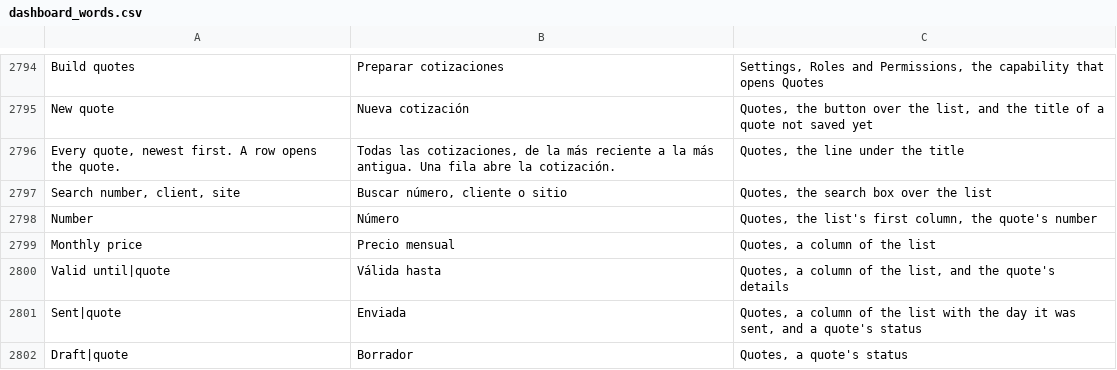
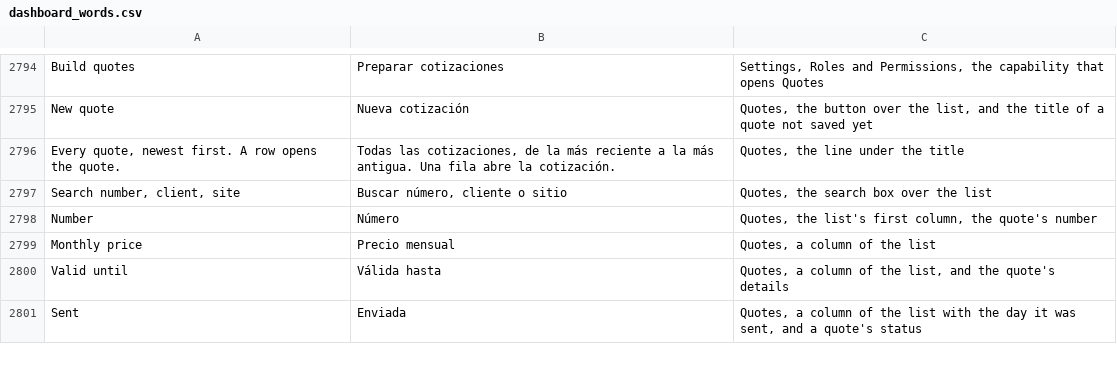
Before and after one commit to isouadda/ocsa-admin-dashboard, a CSV file: translation/dashboard_words.csv, drawn as a sheet; only a part is shown, gaps mark what is left out; the diff covers the shown part only.

```diff
--- a/translation/dashboard_words.csv
+++ b/translation/dashboard_words.csv
@@ -2819,4 +2819,3 @@ Number,Número,"Quotes, the list's first column, the quote's number"
 Monthly price,Precio mensual,"Quotes, a column of the list"
-Valid until|quote,Válida hasta,"Quotes, a column of the list, and the quote's details"
-Sent|quote,Enviada,"Quotes, a column of the list with the day it was sent, and a quote's status"
-Draft|quote,Borrador,"Quotes, a quote's status"
+Valid until,Válida hasta,"Quotes, a column of the list, and the quote's details"
+Sent,Enviada,"Quotes, a column of the list with the day it was sent, and a quote's status"
```
Also changed, not shown: 5 added rows, 17 removed rows and 22 edited cells elsewhere in this file, 9 other files.
